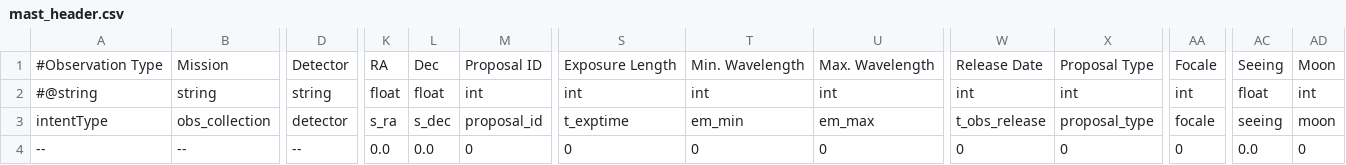
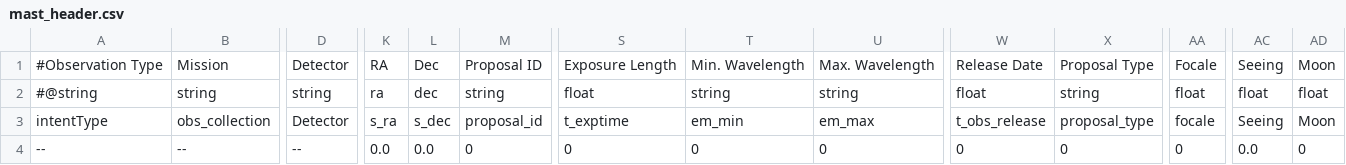
Before and after one commit to dtouzan/ciboulette, a CSV file: utils/mast_header.csv, drawn as a sheet; only a part is shown, gaps mark what is left out; the diff names each change by its address in the sheet, - before the commit and + after, or states it on an @@ line.

```diff
--- a/utils/mast_header.csv
+++ b/utils/mast_header.csv
-K2: float
+K2: ra
-L2: float
+L2: dec
-M2: int
+M2: string
-S2: int
+S2: float
-T2: int
+T2: string
-U2: int
+U2: string
-W2: int
+W2: float
-X2: int
+X2: string
-AA2: int
+AA2: float
-AD2: int
+AD2: float
-D3: detector
+D3: Detector
-AC3: seeing
+AC3: Seeing
-AD3: moon
+AD3: Moon
```
Also changed, not shown: 4 other files.
